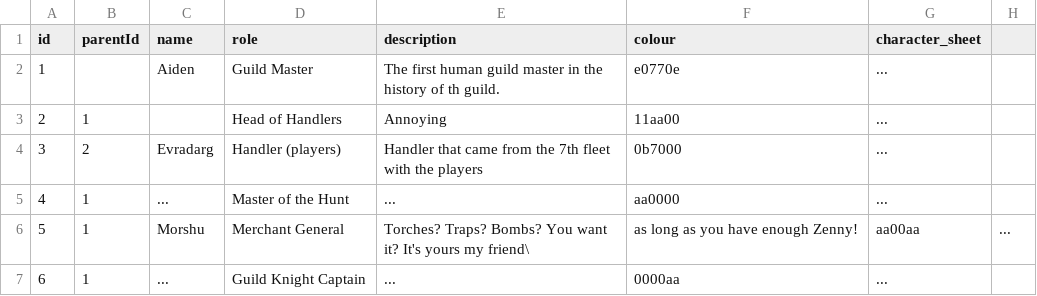
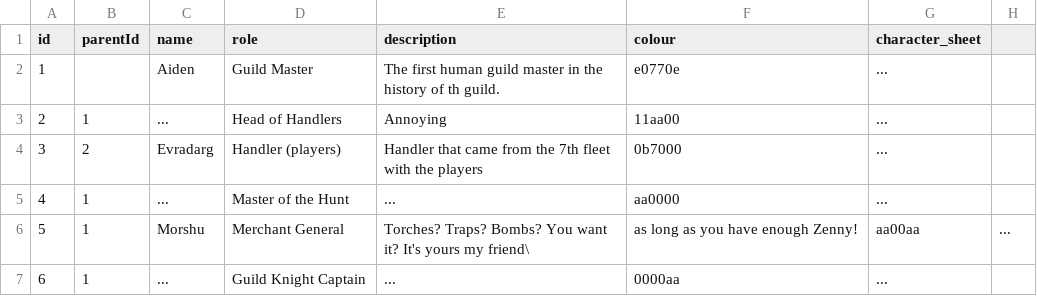
Before and after one commit to Ramit110/DnD-Organograph, a CSV file: organisations/guild.csv, drawn as a sheet.

Commit message:
more fixes

```diff
--- a/organisations/guild.csv
+++ b/organisations/guild.csv
@@ -2,3 +2,3 @@ id,parentId,name,role,description,colour,character_sheet
 1,,Aiden,Guild Master,The first human guild master in the history of th guild.,e0770e,...
-2,1,,Head of Handlers,Annoying,11aa00,...
+2,1,...,Head of Handlers,Annoying,11aa00,...
 3,2,Evradarg,Handler (players),Handler that came from the 7th fleet with the players,0b7000,...
```
